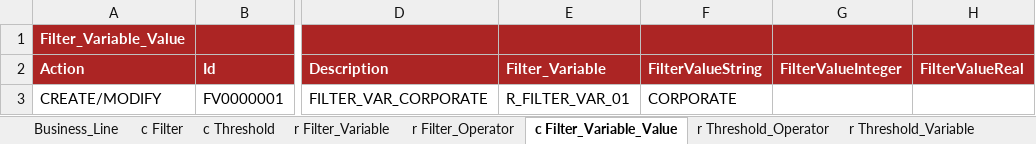
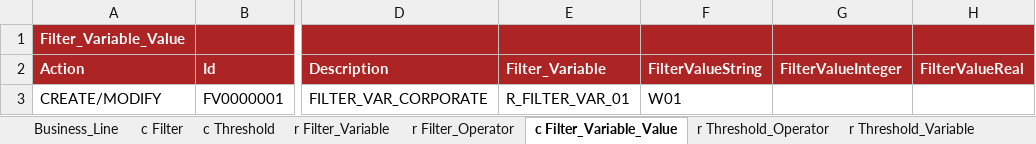
Before and after one commit to cybertop35/intelliJConf, an Excel workbook: earlywarning-pom/earlywarning-config/src/baf-instances/04_Inst_BusinessLine.xlsx, sheet c Filter_Variable_Value, drawn as a sheet; only a part is shown, gaps mark what is left out; values as stored, in another font and other column widths than the file's, no borders; charts and pictures not drawn; the diff names each change by its address in the sheet, - before the commit and + after, or states it on an @@ line.

```diff
--- a/earlywarning-pom/earlywarning-config/src/baf-instances/04_Inst_BusinessLine.xlsx (sheet c Filter_Variable_Value)
+++ b/earlywarning-pom/earlywarning-config/src/baf-instances/04_Inst_BusinessLine.xlsx (sheet c Filter_Variable_Value)
-F3 (FilterValueString): CORPORATE
+F3 (FilterValueString): W01
```
Also changed, not shown: sheet Business_Line, charts or pictures, earlywarning-pom/earlywarning-config/src/baf-instances/17_Workflow.xlsx, earlywarning-pom/earlywarning-config/src/baf-instances/21_Inst_Variable_BIB.xlsx, 6 other files.
